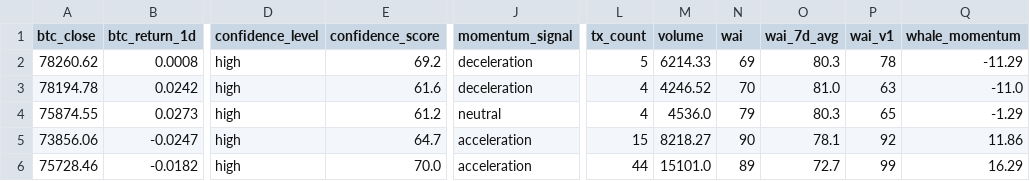
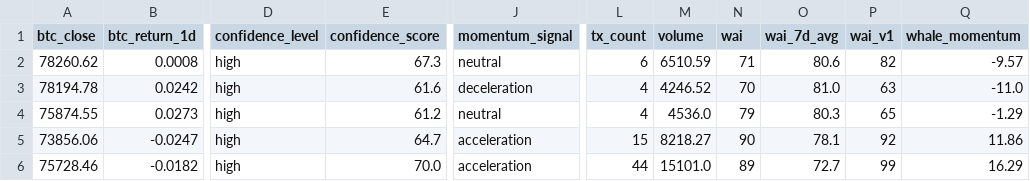
Before and after one commit to Whale-Activity-Analysis/wai-backend, a CSV file: data/wai_history.csv, drawn as a sheet; only a part is shown, gaps mark what is left out; the diff names each change by its address in the sheet, - before the commit and + after, or states it on an @@ line.

```diff
--- a/data/wai_history.csv
+++ b/data/wai_history.csv
-E2 (confidence_score): 69.2
+E2 (confidence_score): 67.3
-J2 (momentum_signal): deceleration
+J2 (momentum_signal): neutral
-L2 (tx_count): 5
+L2 (tx_count): 6
-M2 (volume): 6214.33
+M2 (volume): 6510.59
-N2 (wai): 69
+N2 (wai): 71
-O2 (wai_7d_avg): 80.3
+O2 (wai_7d_avg): 80.6
-P2 (wai_v1): 78
+P2 (wai_v1): 82
-Q2 (whale_momentum): -11.29
+Q2 (whale_momentum): -9.57
```
Also changed, not shown: 1 other file.
